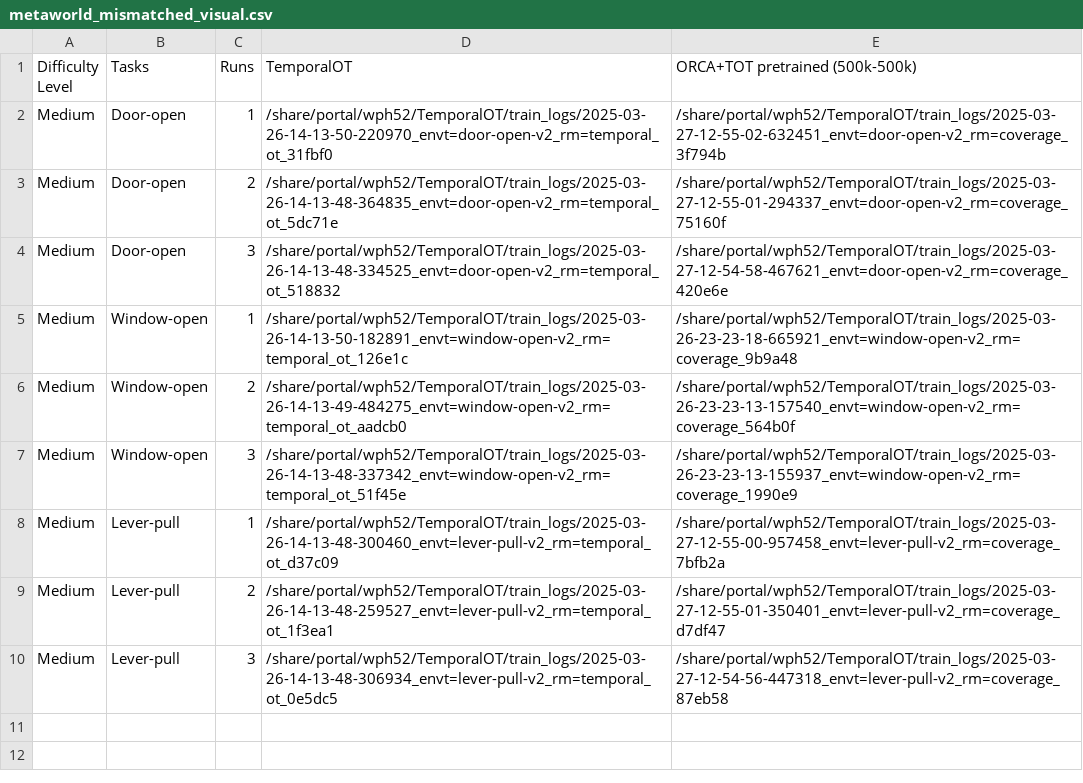
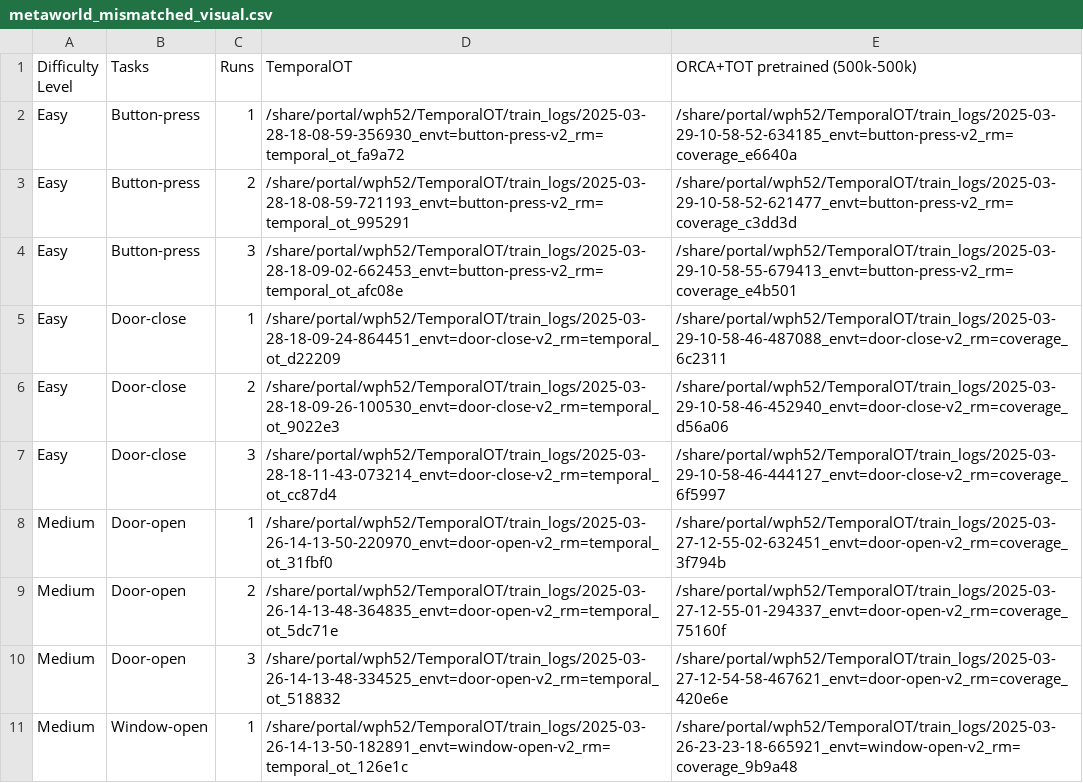
Before and after one commit to willh003/TemporalOT, a CSV file: eval/eval_path_csv/metaworld_mismatched_visual.csv, drawn as a sheet; only a part is shown; the shorter side is filled out with more unchanged rows; the diff names each change by its address in the sheet, - before the commit and + after, or states it on an @@ line.

```diff
--- a/eval/eval_path_csv/metaworld_mismatched_visual.csv
+++ b/eval/eval_path_csv/metaworld_mismatched_visual.csv
+row 2: Easy | Button-press | 1 | /share/portal/wph52/TemporalOT/train_logs/2025-03-28-18-08-59-356930_envt=button-press-v2_rm=temporal_ot_fa9a72 | /share/portal/wph52/TemporalOT/train_logs/2025-03-29-10-58-52-634185_envt=button-press-v2_rm=coverage_e6640a
+row 3: Easy | Button-press | 2 | /share/portal/wph52/TemporalOT/train_logs/2025-03-28-18-08-59-721193_envt=button-press-v2_rm=temporal_ot_995291 | /share/portal/wph52/TemporalOT/train_logs/2025-03-29-10-58-52-621477_envt=button-press-v2_rm=coverage_c3dd3d
+row 4: Easy | Button-press | 3 | /share/portal/wph52/TemporalOT/train_logs/2025-03-28-18-09-02-662453_envt=button-press-v2_rm=temporal_ot_afc08e | /share/portal/wph52/TemporalOT/train_logs/2025-03-29-10-58-55-679413_envt=button-press-v2_rm=coverage_e4b501
+row 5: Easy | Door-close | 1 | /share/portal/wph52/TemporalOT/train_logs/2025-03-28-18-09-24-864451_envt=door-close-v2_rm=temporal_ot_d22209 | /share/portal/wph52/TemporalOT/train_logs/2025-03-29-10-58-46-487088_envt=door-close-v2_rm=coverage_6c2311
+row 6: Easy | Door-close | 2 | /share/portal/wph52/TemporalOT/train_logs/2025-03-28-18-09-26-100530_envt=door-close-v2_rm=temporal_ot_9022e3 | /share/portal/wph52/TemporalOT/train_logs/2025-03-29-10-58-46-452940_envt=door-close-v2_rm=coverage_d56a06
+row 7: Easy | Door-close | 3 | /share/portal/wph52/TemporalOT/train_logs/2025-03-28-18-11-43-073214_envt=door-close-v2_rm=temporal_ot_cc87d4 | /share/portal/wph52/TemporalOT/train_logs/2025-03-29-10-58-46-444127_envt=door-close-v2_rm=coverage_6f5997
```
Also changed, not shown: eval/eval_agg_results/metaworld_mismatched_visual_agg_result.csv, 9 other files.
